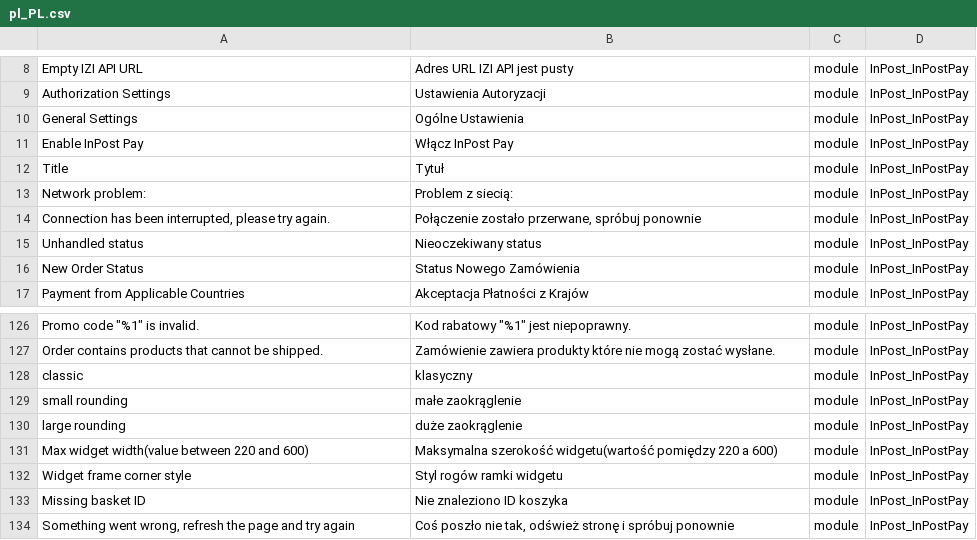
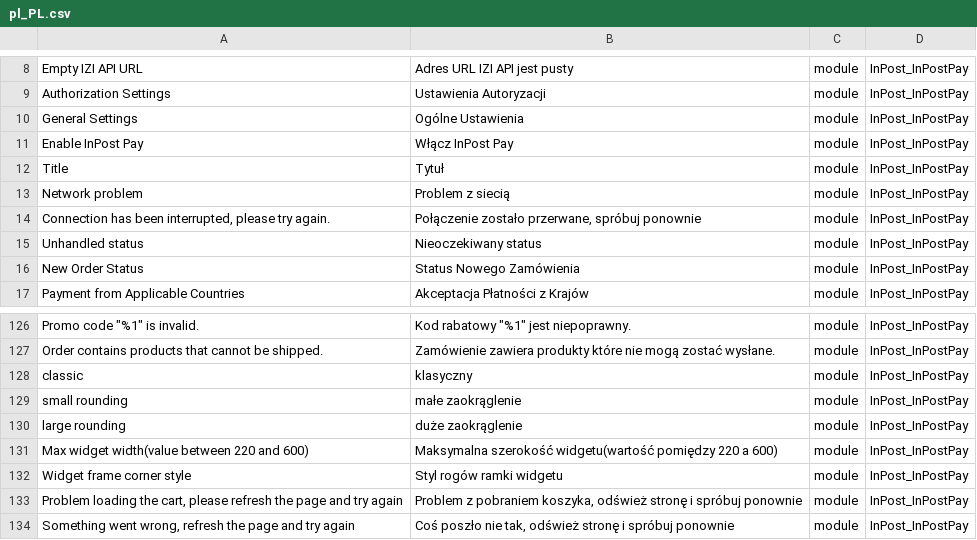
Before and after one commit to FastWhiteCat/magento2-inpost-pay, a CSV file: packages/magento2-module-inpost-pay/src/i18n/pl_PL.csv, drawn as a sheet; only a part is shown, gaps mark what is left out.

Commit message:
INPAY-77 - Added reject promise if basket id is missing

```diff
--- a/packages/magento2-module-inpost-pay/src/i18n/pl_PL.csv
+++ b/packages/magento2-module-inpost-pay/src/i18n/pl_PL.csv
@@ -12,3 +12,3 @@
 "Title","Tytuł",module,InPost_InPostPay
-"Network problem: ","Problem z siecią: ",module,InPost_InPostPay
+"Network problem","Problem z siecią",module,InPost_InPostPay
 "Connection has been interrupted, please try again.","Połączenie zostało przerwane, spróbuj ponownie",module,InPost_InPostPay
@@ -132,3 +132,3 @@
 "Widget frame corner style","Styl rogów ramki widgetu",module,InPost_InPostPay
-"Missing basket ID","Nie znaleziono ID koszyka",module,InPost_InPostPay
+"Problem loading the cart, please refresh the page and try again","Problem z pobraniem koszyka, odśwież stronę i spróbuj ponownie",module,InPost_InPostPay
 "Something went wrong, refresh the page and try again","Coś poszło nie tak, odśwież stronę i spróbuj ponownie",module,InPost_InPostPay
```
Also changed, not shown: 1 other file.
